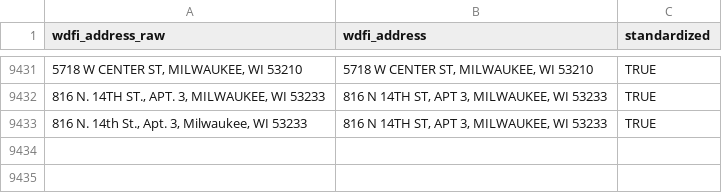
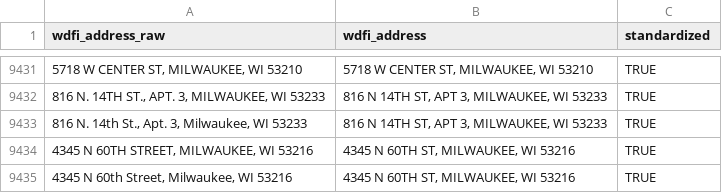
Before and after one commit to jdjohn215/mke-owner-networks, a CSV file: data/wdfi/standardized-addresses.csv, drawn as a sheet; only a part is shown, gaps mark what is left out; the diff names each change by its address in the sheet, - before the commit and + after, or states it on an @@ line.

```diff
--- a/data/wdfi/standardized-addresses.csv
+++ b/data/wdfi/standardized-addresses.csv
+row 9434: 4345 N 60TH STREET, MILWAUKEE, WI 53216 | 4345 N 60TH ST, MILWAUKEE, WI 53216 | TRUE
+row 9435: 4345 N 60th Street, Milwaukee, WI 53216 | 4345 N 60TH ST, MILWAUKEE, WI 53216 | TRUE
```
Also changed, not shown: data/final-output/overall-summary-stats.csv, 36 other files.
